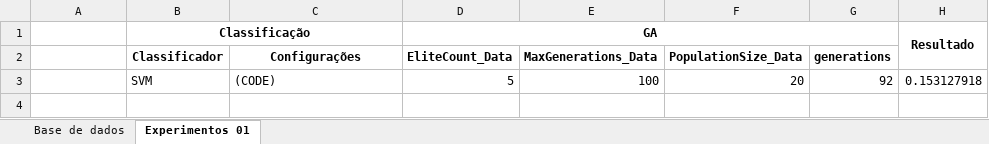
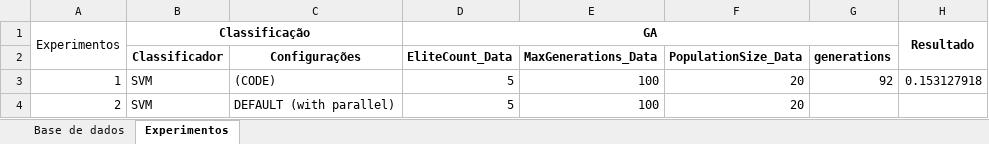
Before and after one commit to urbgames/keystroke, an Excel workbook: _experimentos/Análise01/Experimentos.xlsx, sheet Experimentos, drawn as a sheet; values as stored, in another font and other column widths than the file's, no borders; the diff names each change by its address in the sheet, - before the commit and + after, or states it on an @@ line.

Commit message:
Inicio dos experimentos. Planilha atualizada

```diff
--- a/_experimentos/Análise01/Experimentos.xlsx (sheet Experimentos)
+++ b/_experimentos/Análise01/Experimentos.xlsx (sheet Experimentos)
-sheet tab: Experimentos 01
+sheet tab: Experimentos
-A1: (empty)
+A1: Experimentos
+A1:A2 merged
-A3: (empty)
+A3: 1
+row 4: 2 | SVM | DEFAULT (with parallel) | 5 | 100 | 20
```
